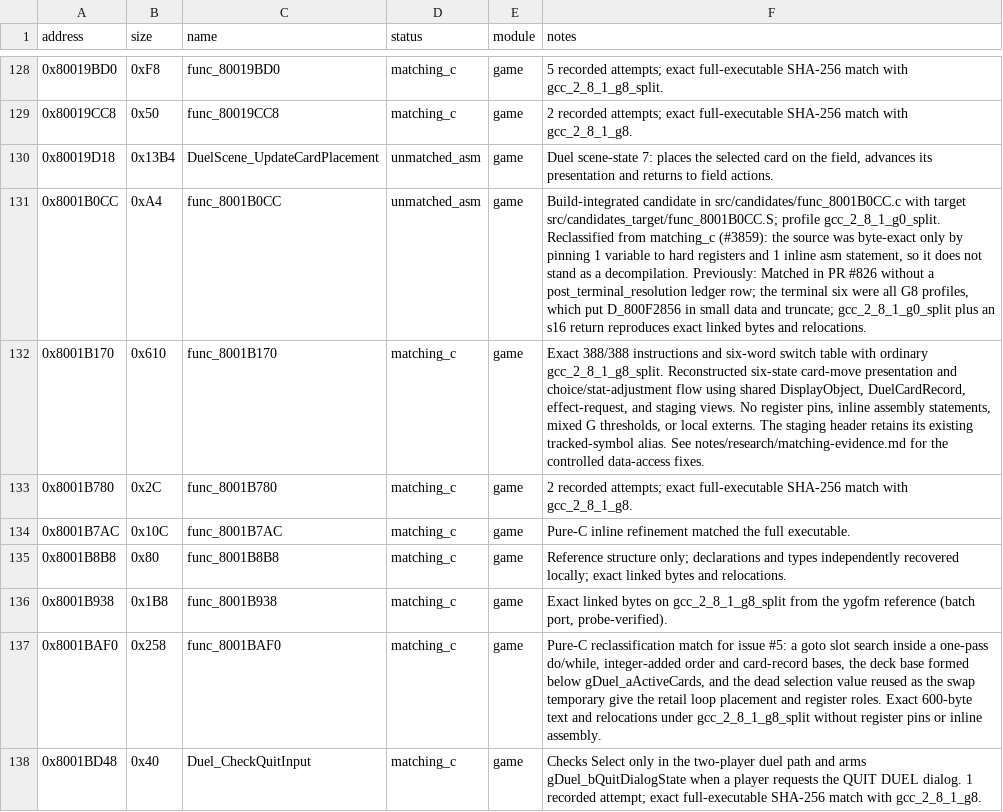
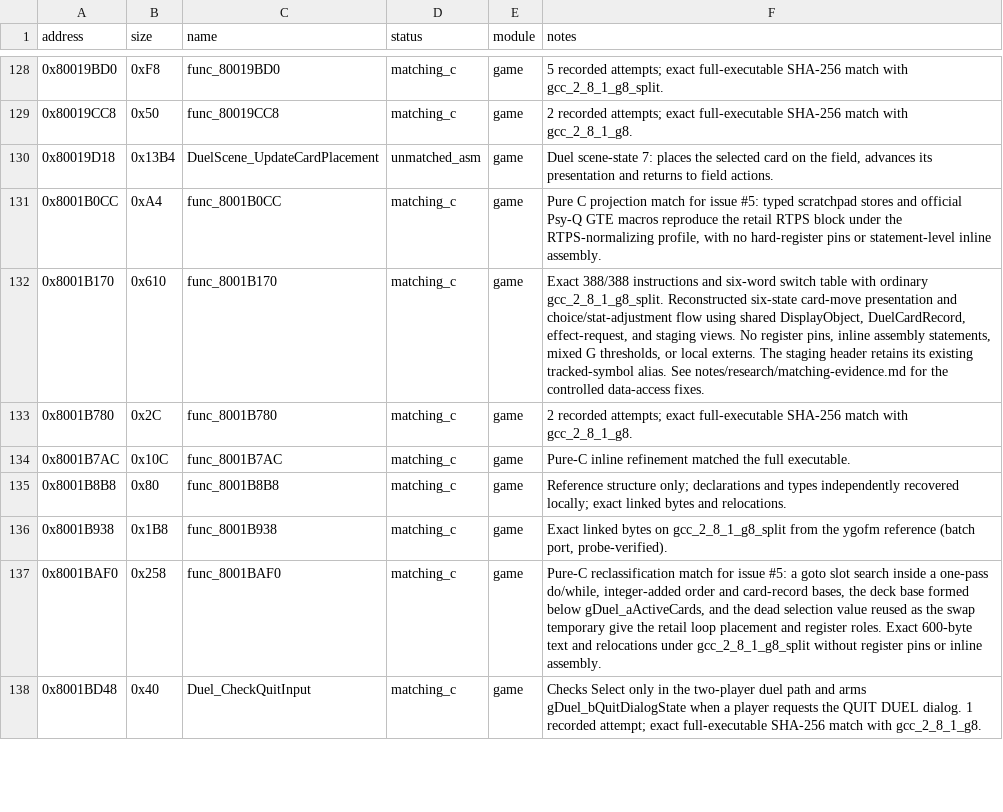
Before and after one commit to Unchiga/DecompRecomp, a CSV file: config/slus_01411/functions.csv, drawn as a sheet; only a part is shown, gaps mark what is left out; the diff names each change by its address in the sheet, - before the commit and + after, or states it on an @@ line.

```diff
--- a/config/slus_01411/functions.csv
+++ b/config/slus_01411/functions.csv
-D131 (status): unmatched_asm
+D131 (status): matching_c
-F131 (notes): Build-integrated candidate in src/candidates/func_8001B0CC.c with target src/candidates_target/func_8001B0CC.S; profile gcc_2_8_1_g0_split. Reclassified from matching_c (#3859): the source was byte-exact only by pinning 1 variable to hard registers and 1 inline asm statement, so it does not stand as a decompilation. Previously: Matched in PR #826 without a post_terminal_resolution ledger row; the terminal six were all G8 profiles, which put D_800F2856 in small data and truncate; gcc_2_8_1_g0_split plus an s16 return reproduces exact linked bytes and relocations.
+F131 (notes): Pure C projection match for issue #5: typed scratchpad stores and official Psy-Q GTE macros reproduce the retail RTPS block under the RTPS-normalizing profile, with no hard-register pins or statement-level inline assembly.
```
Also changed, not shown: 6 other files.
